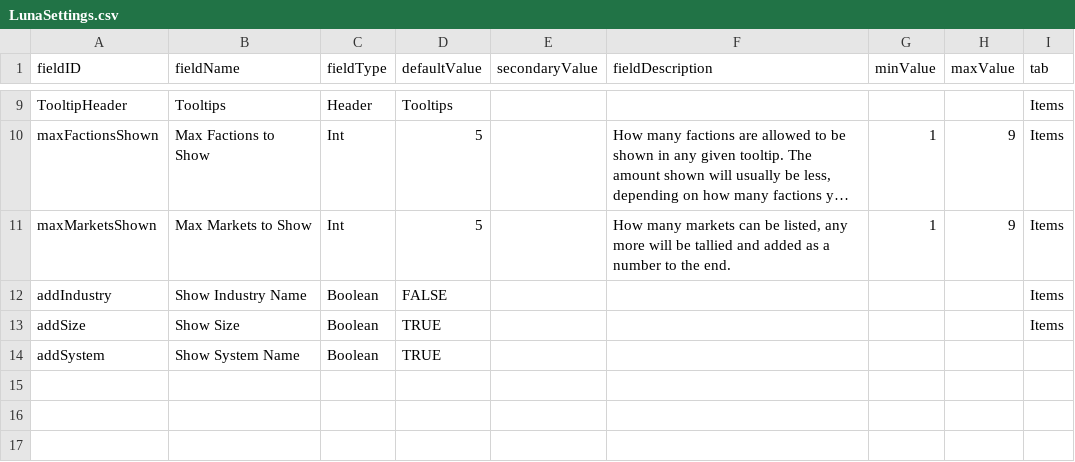
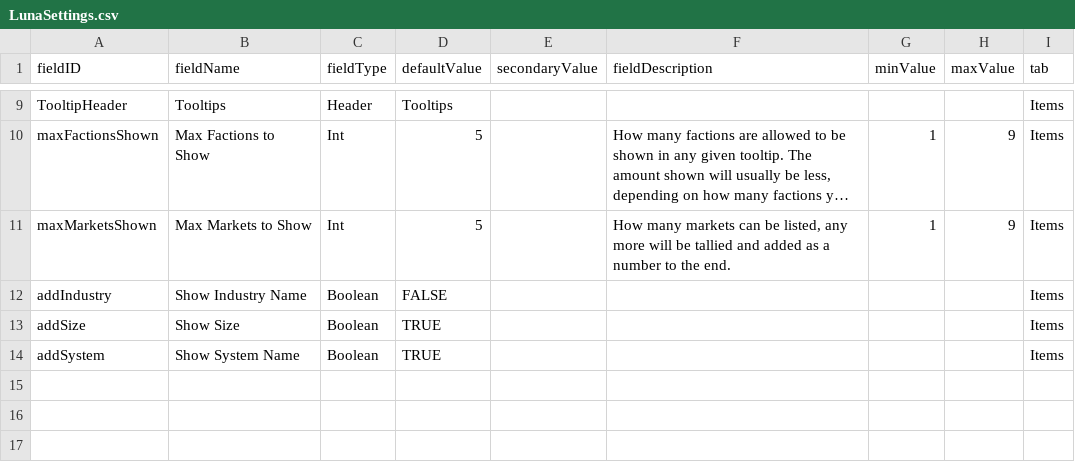
Before and after one commit to MildlyFootwear/starsector-ColonyHelper, a CSV file: data/config/LunaSettings.csv, drawn as a sheet; only a part is shown, gaps mark what is left out; long unchanged cells end in ….

```diff
--- a/data/config/LunaSettings.csv
+++ b/data/config/LunaSettings.csv
@@ -13,3 +13,3 @@ addIndustry,Show Industry Name,Boolean,FALSE,,,,,Items
 addSize,Show Size,Boolean,TRUE,,,,,Items
-addSystem,Show System Name,Boolean,TRUE,,,,,
+addSystem,Show System Name,Boolean,TRUE,,,,,Items
 ,,,,,,,,
```
Also changed, not shown: 4 other files.
